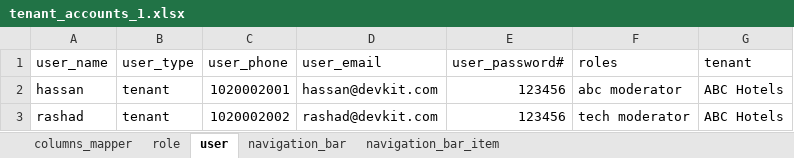
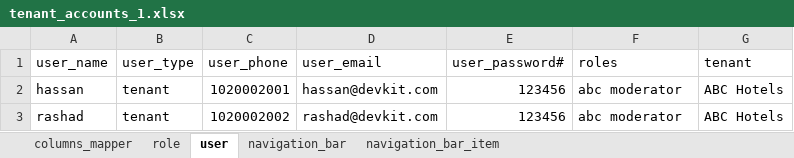
Before and after one commit to esolveeg/abcsystem, an Excel workbook: seeds/schemas/tenant_accounts_1.xlsx, sheet user, drawn as a sheet; values as stored, in another font and other column widths than the file's, no borders; the diff names each change by its address in the sheet, - before the commit and + after, or states it on an @@ line.

```diff
--- a/seeds/schemas/tenant_accounts_1.xlsx (sheet user)
+++ b/seeds/schemas/tenant_accounts_1.xlsx (sheet user)
-F3 (roles): tech moderator
+F3 (roles): abc moderator
```
Also changed, not shown: sheet role, 30 other files.
